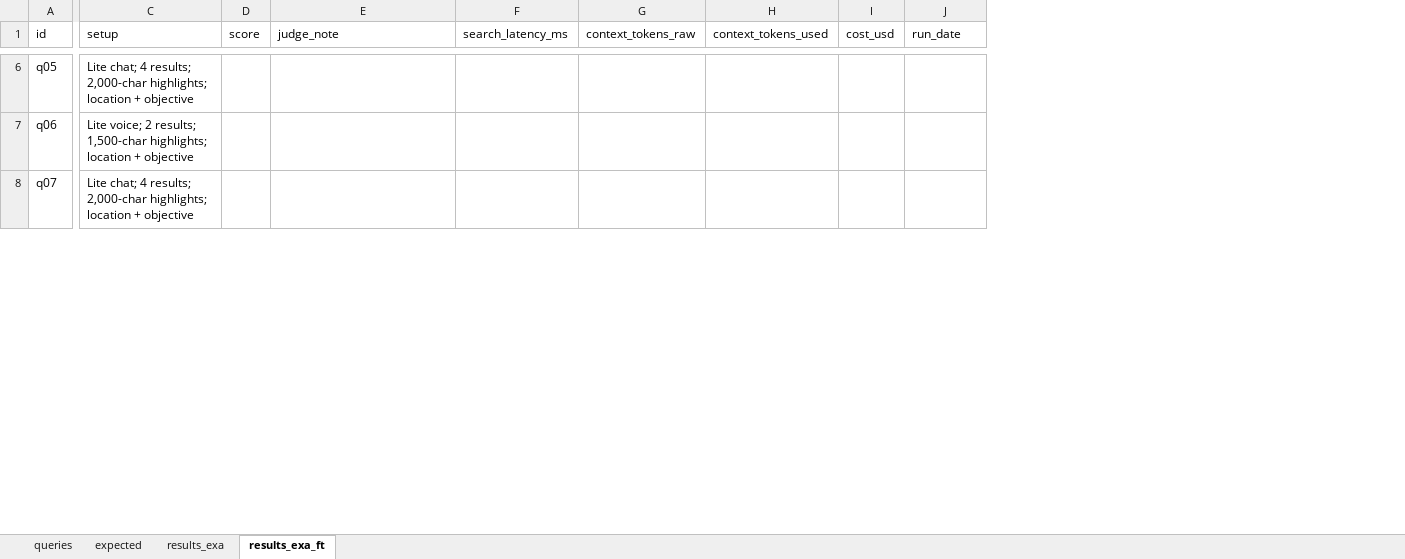
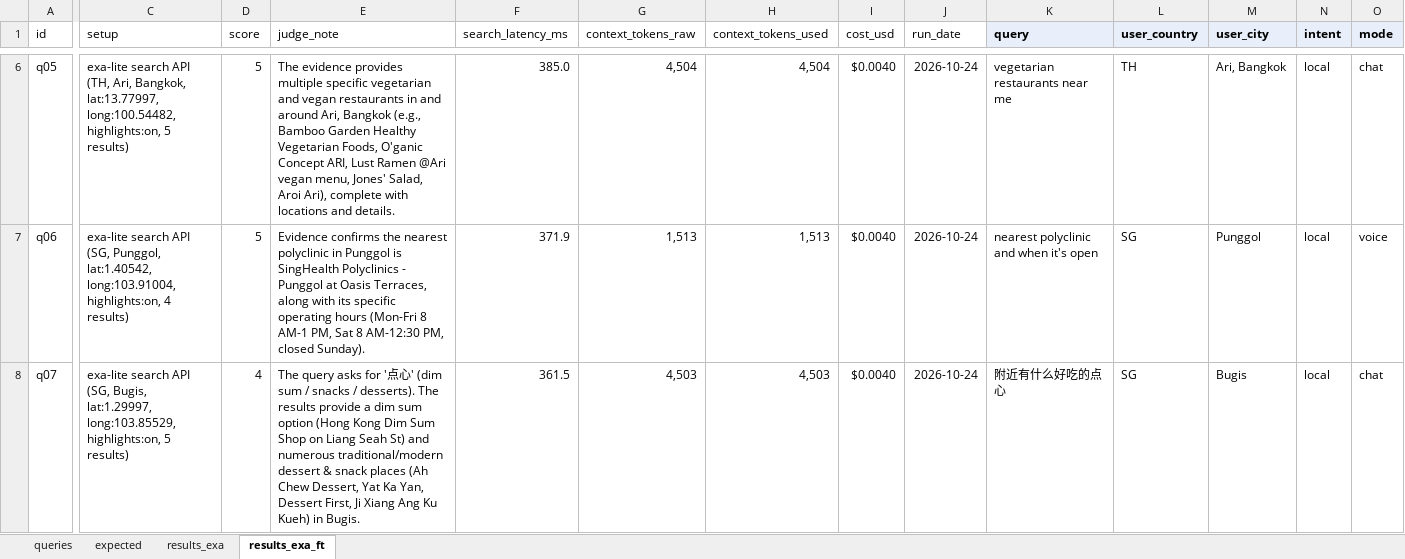
Before and after one commit to 2gavy/hal, an Excel workbook: evaluation-results/results_exa_fine_tune.xlsx, sheet results_exa_ft, drawn as a sheet; only a part is shown, gaps mark what is left out; values as stored, in another font and other column widths than the file's, no borders; the diff covers the shown part only; the diff names each change by its address in the sheet, - before the commit and + after, or states it on an @@ line.

Commit message:
docs: sync evaluation workbook with latest FT results

```diff
--- a/evaluation-results/results_exa_fine_tune.xlsx (sheet results_exa_ft)
+++ b/evaluation-results/results_exa_fine_tune.xlsx (sheet results_exa_ft)
+column K (query), rows 6-8: vegetarian restaurants near me | nearest polyclinic and when it's open | 附近有什么好吃的点心
+column L (user_country), rows 6-8: TH | SG | SG
+column M (user_city), rows 6-8: Ari, Bangkok | Punggol | Bugis
+column N (intent), rows 6-8: all local
+column O (mode), rows 6-8: chat | voice | chat
-C6 (setup): Lite chat; 4 results; 2,000-char highlights; location + objective
+C6 (setup): exa-lite search API (TH, Ari, Bangkok, lat:13.77997, long:100.54482, highlights:on, 5 results)
-D6:D7 (score): (empty)
+D6:D7 (score): 5
-E6 (judge_note): (empty)
+E6 (judge_note): The evidence provides multiple specific vegetarian and vegan restaurants in and around Ari, Bangkok (e.g., Bamboo Garden Healthy Vegetarian Foods, O'ganic Concept ARI, Lust Ramen @Ari vegan menu, Jones' Salad, Aroi Ari), complete with locations and details.
-F6 (search_latency_ms): (empty)
+F6 (search_latency_ms): 385.0
-G6 (context_tokens_raw): (empty)
+G6 (context_tokens_raw): 4,504
-H6 (context_tokens_used): (empty)
+H6 (context_tokens_used): 4,504
-I6:I8 (cost_usd): (empty)
+I6:I8 (cost_usd): $0.0040
-J6:J8 (run_date): (empty)
+J6:J8 (run_date): 2026-10-24
-C7 (setup): Lite voice; 2 results; 1,500-char highlights; location + objective
+C7 (setup): exa-lite search API (SG, Punggol, lat:1.40542, long:103.91004, highlights:on, 4 results)
-E7 (judge_note): (empty)
+E7 (judge_note): Evidence confirms the nearest polyclinic in Punggol is SingHealth Polyclinics - Punggol at Oasis Terraces, along with its specific operating hours (Mon-Fri 8 AM-1 PM, Sat 8 AM-12:30 PM, closed Sunday).
-F7 (search_latency_ms): (empty)
+F7 (search_latency_ms): 371.9
-G7 (context_tokens_raw): (empty)
+G7 (context_tokens_raw): 1,513
-H7 (context_tokens_used): (empty)
+H7 (context_tokens_used): 1,513
-C8 (setup): Lite chat; 4 results; 2,000-char highlights; location + objective
+C8 (setup): exa-lite search API (SG, Bugis, lat:1.29997, long:103.85529, highlights:on, 5 results)
-D8 (score): (empty)
+D8 (score): 4
-E8 (judge_note): (empty)
+E8 (judge_note): The query asks for '点心' (dim sum / snacks / desserts). The results provide a dim sum option (Hong Kong Dim Sum Shop on Liang Seah St) and numerous traditional/modern dessert & snack places (Ah Chew Dessert, Yat Ka Yan, Dessert First, Ji Xiang Ang Ku Kueh) in Bugis.
-F8 (search_latency_ms): (empty)
+F8 (search_latency_ms): 361.5
-G8 (context_tokens_raw): (empty)
+G8 (context_tokens_raw): 4,503
-H8 (context_tokens_used): (empty)
+H8 (context_tokens_used): 4,503
```
Also changed, not shown: 290 edited cells elsewhere in this sheet, 2 other files.
